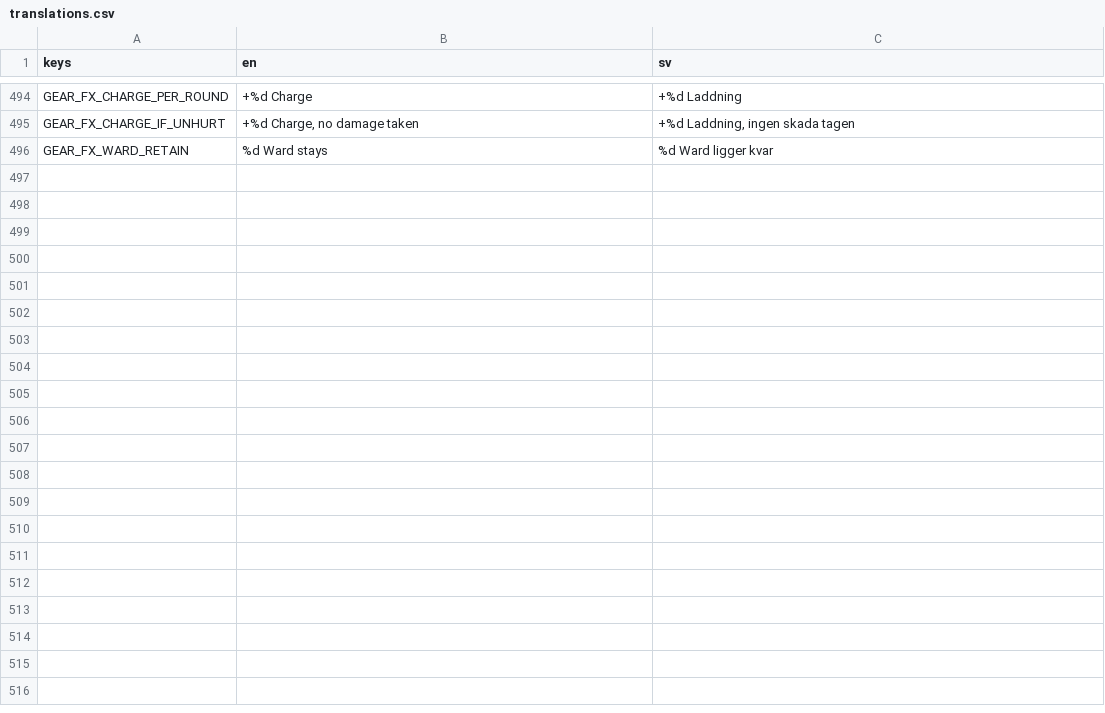
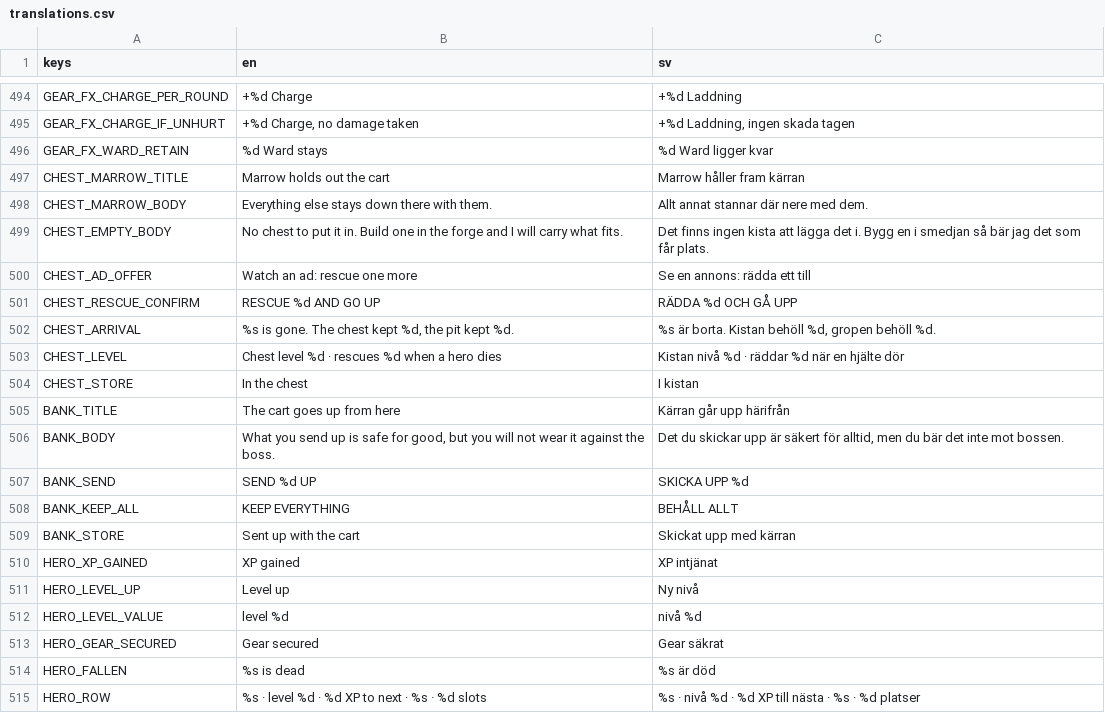
Before and after one commit to Gorashun/gaming, a CSV file: rogelike_app/assets/i18n/translations.csv, drawn as a sheet; only a part is shown, gaps mark what is left out; the diff covers the shown part only.

```diff
--- a/rogelike_app/assets/i18n/translations.csv
+++ b/rogelike_app/assets/i18n/translations.csv
@@ -496 +496,20 @@ GEAR_FX_CHARGE_IF_UNHURT,"+%d Charge, no damage taken","+%d Laddning, ingen skad
 GEAR_FX_WARD_RETAIN,%d Ward stays,%d Ward ligger kvar
+CHEST_MARROW_TITLE,Marrow holds out the cart,Marrow håller fram kärran
+CHEST_MARROW_BODY,Everything else stays down there with them.,Allt annat stannar där nere med dem.
+CHEST_EMPTY_BODY,No chest to put it in. Build one in the forge and I will carry what fits.,Det finns ingen kista att lägga det i. Bygg en i smedjan så bär jag det som får plats.
+CHEST_AD_OFFER,Watch an ad: rescue one more,Se en annons: rädda ett till
+CHEST_RESCUE_CONFIRM,RESCUE %d AND GO UP,RÄDDA %d OCH GÅ UPP
+CHEST_ARRIVAL,"%s is gone. The chest kept %d, the pit kept %d.","%s är borta. Kistan behöll %d, gropen behöll %d."
+CHEST_LEVEL,Chest level %d · rescues %d when a hero dies,Kistan nivå %d · räddar %d när en hjälte dör
+CHEST_STORE,In the chest,I kistan
+BANK_TITLE,The cart goes up from here,Kärran går upp härifrån
+BANK_BODY,"What you send up is safe for good, but you will not wear it against the boss.","Det du skickar upp är säkert för alltid, men du bär det inte mot bossen."
+BANK_SEND,SEND %d UP,SKICKA UPP %d
+BANK_KEEP_ALL,KEEP EVERYTHING,BEHÅLL ALLT
+BANK_STORE,Sent up with the cart,Skickat upp med kärran
+HERO_XP_GAINED,XP gained,XP intjänat
+HERO_LEVEL_UP,Level up,Ny nivå
+HERO_LEVEL_VALUE,level %d,nivå %d
+HERO_GEAR_SECURED,Gear secured,Gear säkrat
+HERO_FALLEN,%s is dead,%s är död
+HERO_ROW,%s · level %d · %d XP to next · %s · %d slots,%s · nivå %d · %d XP till nästa · %s · %d platser
```
Also changed, not shown: 15 added rows elsewhere in this file, 9 other files.
